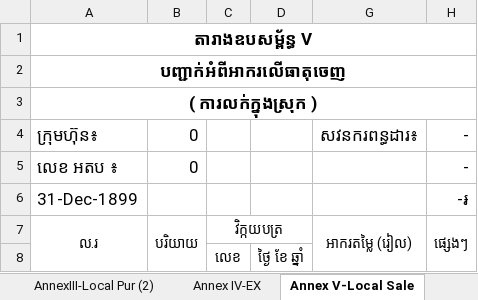
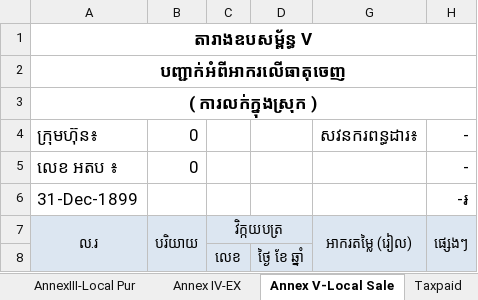
Before and after one commit to Sophara-Rith/Q.Worker, an Excel workbook: templates/Sample-Excel_Report.xlsx, sheet Annex V-Local Sale, drawn as a sheet; values as stored, in another font and other column widths than the file's, no borders; the diff names each change by its address in the sheet, - before the commit and + after, or states it on an @@ line.

Commit message:
Update Annex III complete. Update TaxPaid.

```diff
--- a/templates/Sample-Excel_Report.xlsx (sheet Annex V-Local Sale)
+++ b/templates/Sample-Excel_Report.xlsx (sheet Annex V-Local Sale)
-sheet tab: AnnexIII-Local Pur (2)
-A7:D8 fill: none
+A7:D8 fill: #DCE6F1
-G7:H8 fill: none
+G7:H8 fill: #DCE6F1
```
Also changed, not shown: sheet AnnexIII-Local Pur, sheet Annex II-IM Non-State Charge, sheet Annex I-IM State Charge, sheet Annex IV-EX, sheet Taxpaid, core/templates/static/CC - guide.xlsx, 9 other files.
